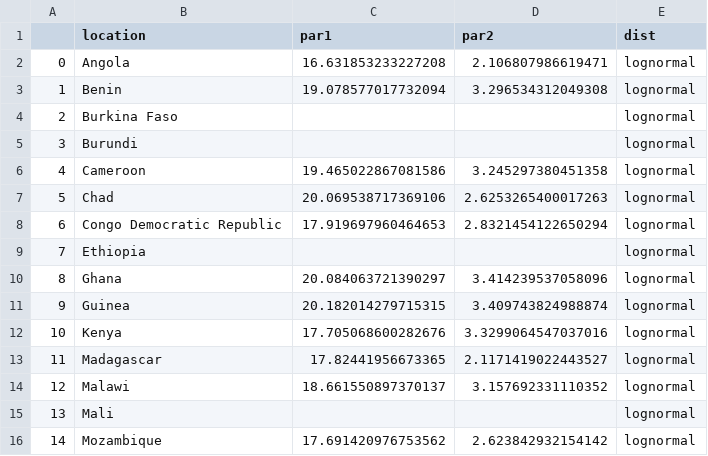
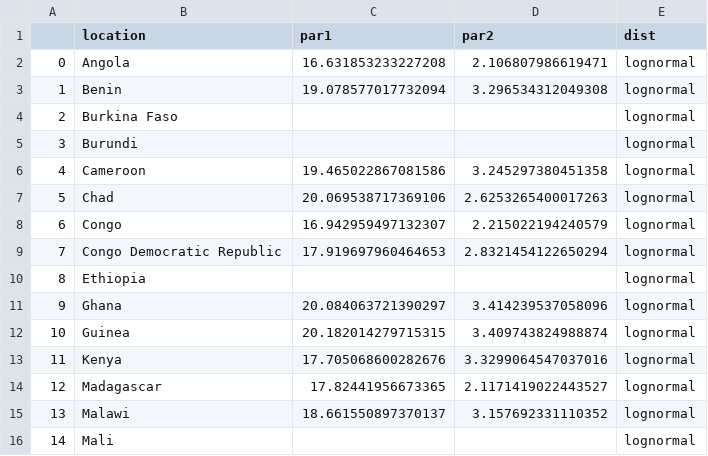
Before and after one commit to amath-idm/hpvsim_multical, a CSV file: data/sb_pars_men_lognormal.csv, drawn as a sheet; only a part is shown; the shorter side is filled out with more unchanged rows; addresses are those after the commit; the diff names each change by its address in the sheet, - before the commit and + after, or states it on an @@ line.

```diff
--- a/data/sb_pars_men_lognormal.csv
+++ b/data/sb_pars_men_lognormal.csv
+row 8: 6 | Congo | 16.942959497132307 | 2.215022194240579 | lognormal
@@ column A renumbered from row 9 down @@
```
Also changed, not shown: data/sb_pars_women_lognormal.csv, 1 other file.
